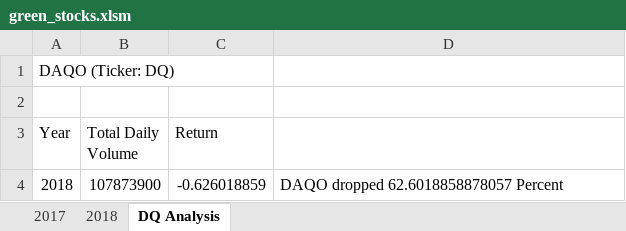
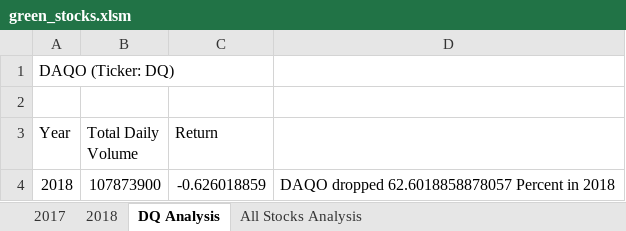
Before and after one commit to taimuri99/stock-analysis, an Excel workbook: green_stocks.xlsm, sheet DQ Analysis, drawn as a sheet; values as stored, in another font and other column widths than the file's, no borders; the diff names each change by its address in the sheet, - before the commit and + after, or states it on an @@ line.

```diff
--- a/green_stocks.xlsm (sheet DQ Analysis)
+++ b/green_stocks.xlsm (sheet DQ Analysis)
+sheet tab: All Stocks Analysis
-D4: DAQO dropped 62.6018858878057 Percent
+D4: DAQO dropped 62.6018858878057 Percent in 2018
```
